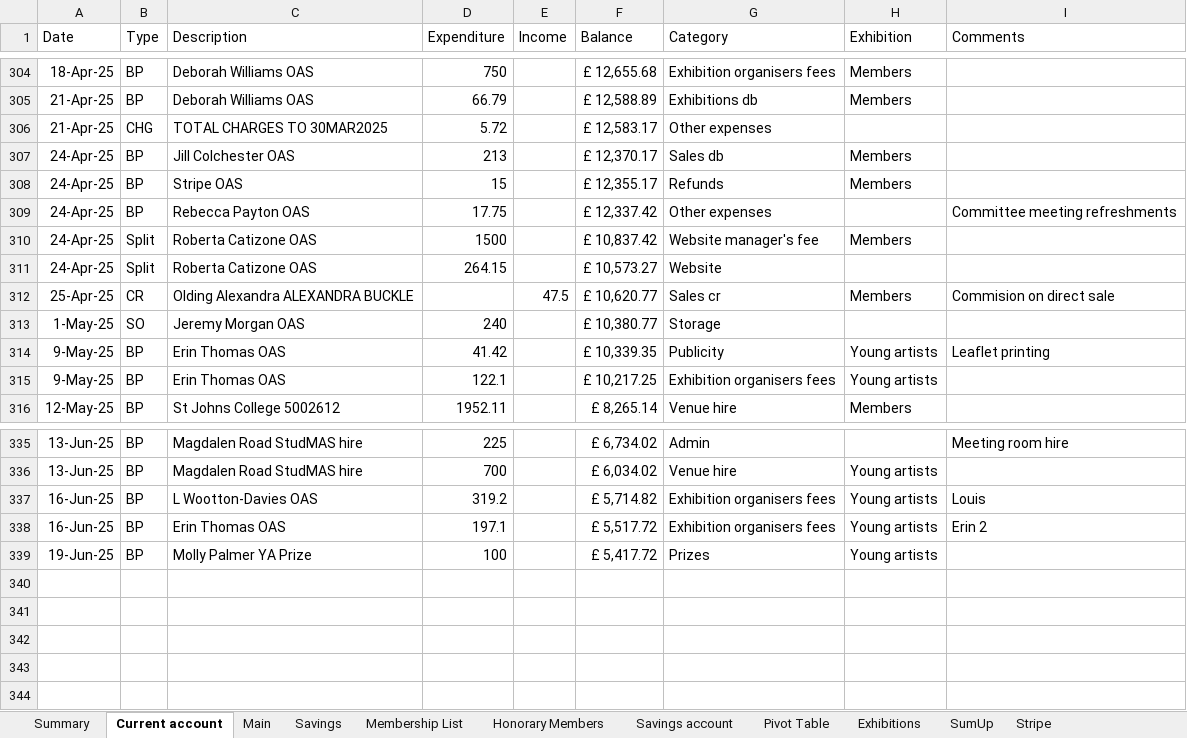
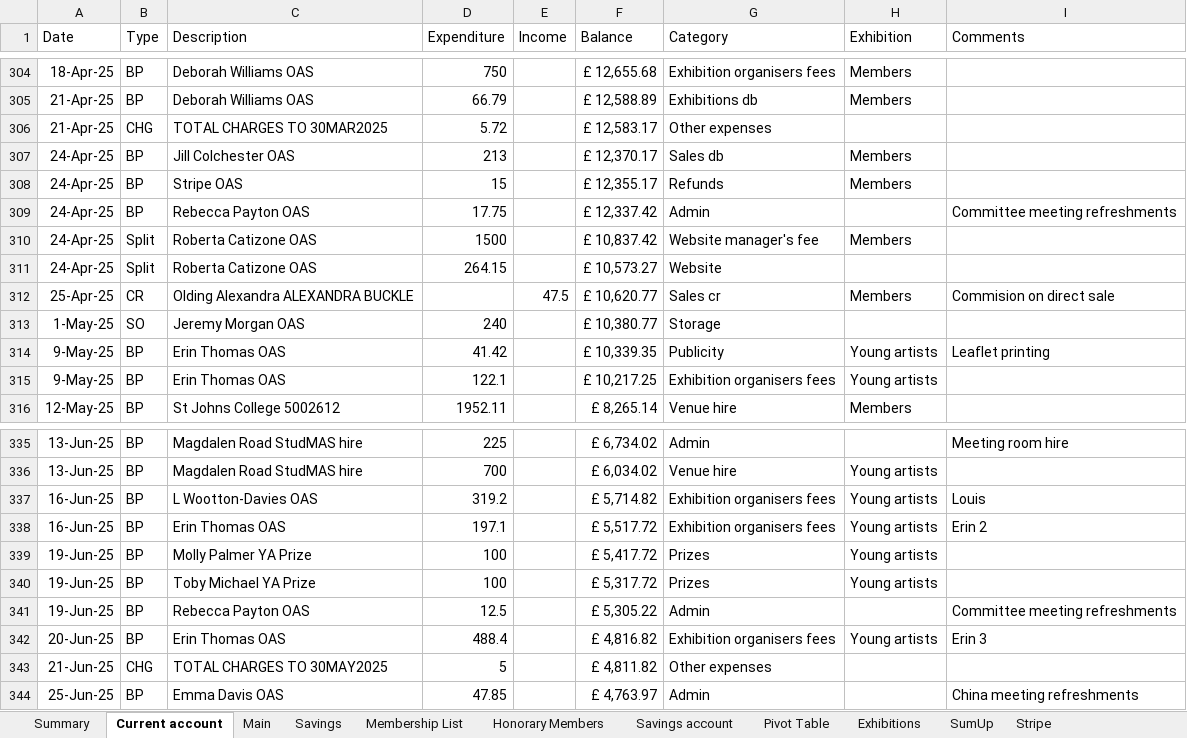
Before and after one commit to dnbarron/OAS_Finances_2025, an Excel workbook: OAS 2025.xlsx, sheet Current account, drawn as a sheet; only a part is shown, gaps mark what is left out; values as stored, in another font and other column widths than the file's, no borders; the diff names each change by its address in the sheet, - before the commit and + after, or states it on an @@ line.

```diff
--- a/OAS 2025.xlsx (sheet Current account)
+++ b/OAS 2025.xlsx (sheet Current account)
-G309 (Category): Other expenses
+G309 (Category): Admin
+row 340: 19-Jun-25 | BP | Toby Michael YA Prize | 100 |  | £ 5,317.72 | Prizes | Young artists
+row 341: 19-Jun-25 | BP | Rebecca Payton OAS | 12.5 |  | £ 5,305.22 | Admin |  | Committee meeting refreshments
+row 342: 20-Jun-25 | BP | Erin Thomas OAS | 488.4 |  | £ 4,816.82 | Exhibition organisers fees | Young artists | Erin 3
+row 343: 21-Jun-25 | CHG | TOTAL CHARGES TO 30MAY2025 | 5 |  | £ 4,811.82 | Other expenses
+row 344: 25-Jun-25 | BP | Emma Davis OAS | 47.85 |  | £ 4,763.97 | Admin |  | China meeting refreshments
```
Also changed, not shown: sheet Exhibitions, sheet Pivot Table, sheet Summary, formulas that keep their value, YA Exhibition Summary.xlsx, 2 other files.
